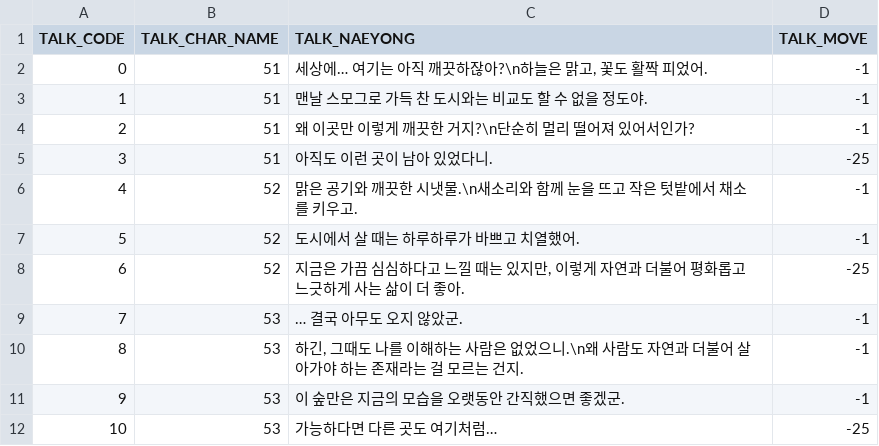
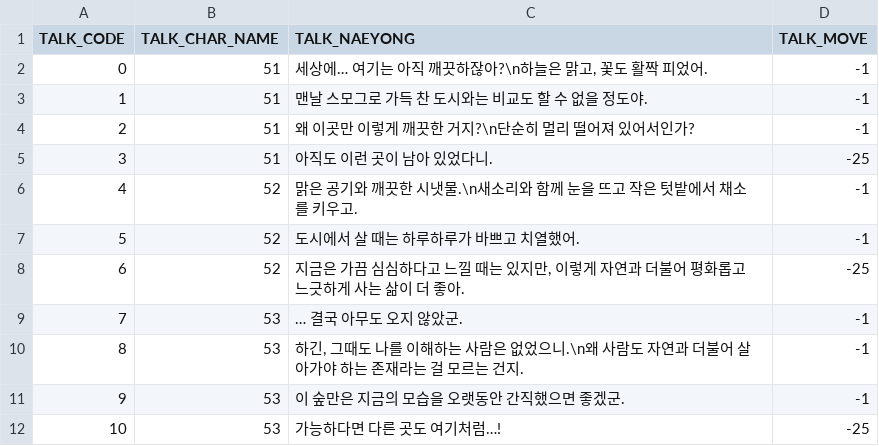
Before and after one commit to GahGah/ProjectShadowWand, a CSV file: ProjectShadowWand/Assets/Resources/DataFiles/SoulMemoryData/SoulMemoryData_Stage_01.csv, drawn as a sheet.

```diff
--- a/ProjectShadowWand/Assets/Resources/DataFiles/SoulMemoryData/SoulMemoryData_Stage_01.csv
+++ b/ProjectShadowWand/Assets/Resources/DataFiles/SoulMemoryData/SoulMemoryData_Stage_01.csv
@@ -11,2 +11,2 @@
 9,53,이 숲만은 지금의 모습을 오랫동안 간직했으면 좋겠군.,-1
-10,53,가능하다면 다른 곳도 여기처럼…,-25
+10,53,가능하다면 다른 곳도 여기처럼…!,-25
```
Also changed, not shown: 4 other files.
